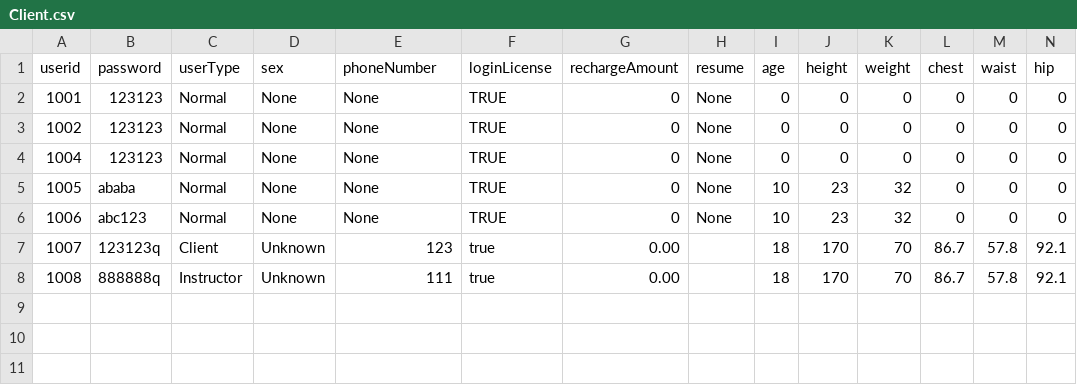
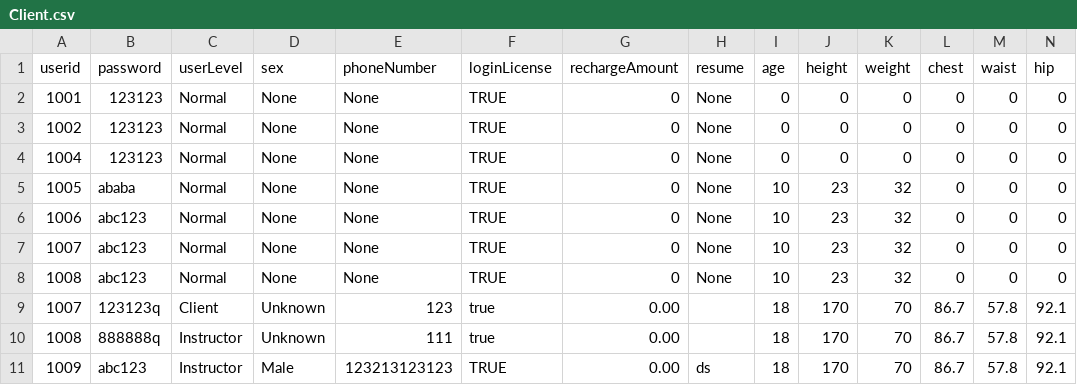
Before and after one commit to Ltttttt2000/SoftwareEngineering-BUPT, a CSV file: core/src/csv/Client.csv, drawn as a sheet.

Commit message:
2021/4/22 password getter ly129

```diff
--- a/core/src/csv/Client.csv
+++ b/core/src/csv/Client.csv
@@ -1,2 +1,2 @@
-userid,password,userType,sex,phoneNumber,loginLicense,rechargeAmount,resume,age,height,weight,chest,waist,hip
+userid,password,userLevel,sex,phoneNumber,loginLicense,rechargeAmount,resume,age,height,weight,chest,waist,hip
 1001,123123,Normal,None,None,TRUE,0,None,0,0,0,0,0,0
@@ -6,3 +6,6 @@ userid,password,userType,sex,phoneNumber,loginLicense,rechargeAmount,resume,age,
 1006,abc123,Normal,None,None,TRUE,0,None,10,23,32,0,0,0
+1007,abc123,Normal,None,None,TRUE,0,None,10,23,32,0,0,0
+1008,abc123,Normal,None,None,TRUE,0,None,10,23,32,0,0,0
 1007,123123q,Client,Unknown,123,true,0.00,,18,170,70,86.7,57.8,92.1
 1008,888888q,Instructor,Unknown,111,true,0.00,,18,170,70,86.7,57.8,92.1
+1009,abc123,Instructor,Male,123213123123,TRUE,0.00,ds,18,170,70,86.7,57.8,92.1
```
Also changed, not shown: 5 other files.
